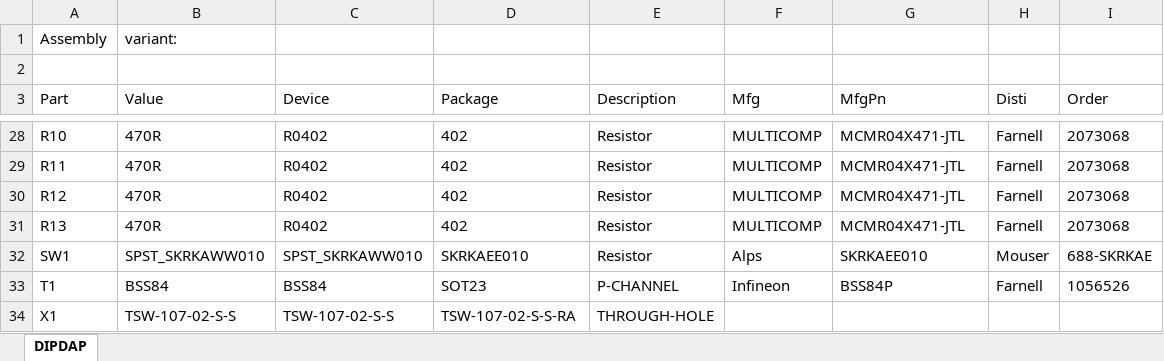
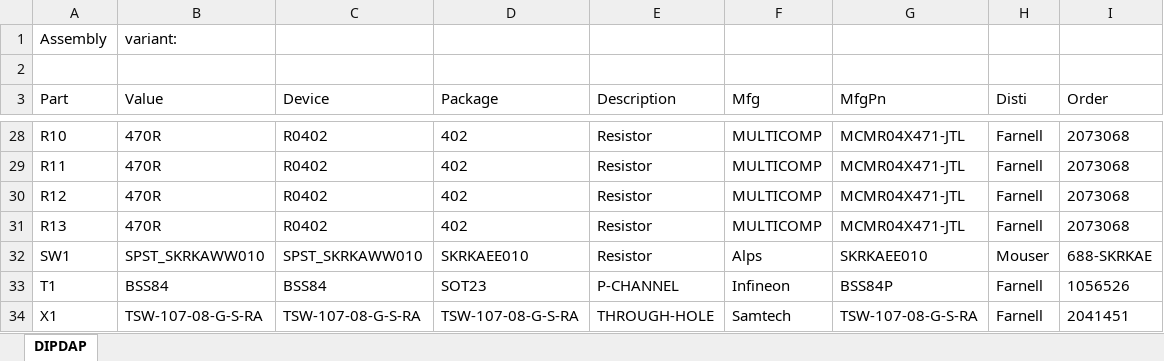
Before and after one commit to ARMmbed/mbed-HDK, an Excel workbook: Production Design Projects/DAPLink/DIPDAP/v1.0.0/DIPDAP-BOM.xlsx, sheet DIPDAP, drawn as a sheet; only a part is shown, gaps mark what is left out; values as stored, in another font and other column widths than the file's, no borders; the diff names each change by its address in the sheet, - before the commit and + after, or states it on an @@ line.

```diff
--- a/Production Design Projects/DAPLink/DIPDAP/v1.0.0/DIPDAP-BOM.xlsx (sheet DIPDAP)
+++ b/Production Design Projects/DAPLink/DIPDAP/v1.0.0/DIPDAP-BOM.xlsx (sheet DIPDAP)
-B34 (Value): TSW-107-02-S-S
+B34 (Value): TSW-107-08-G-S-RA
-C34 (Device): TSW-107-02-S-S
+C34 (Device): TSW-107-08-G-S-RA
-D34 (Package): TSW-107-02-S-S-RA
+D34 (Package): TSW-107-08-G-S-RA
-F34 (Mfg): (empty)
+F34 (Mfg): Samtech
-G34 (MfgPn): (empty)
+G34 (MfgPn): TSW-107-08-G-S-RA
-H34 (Disti): (empty)
+H34 (Disti): Farnell
-I34 (Order): (empty)
+I34 (Order): 2041451
```
Also changed, not shown: 8 other files.
